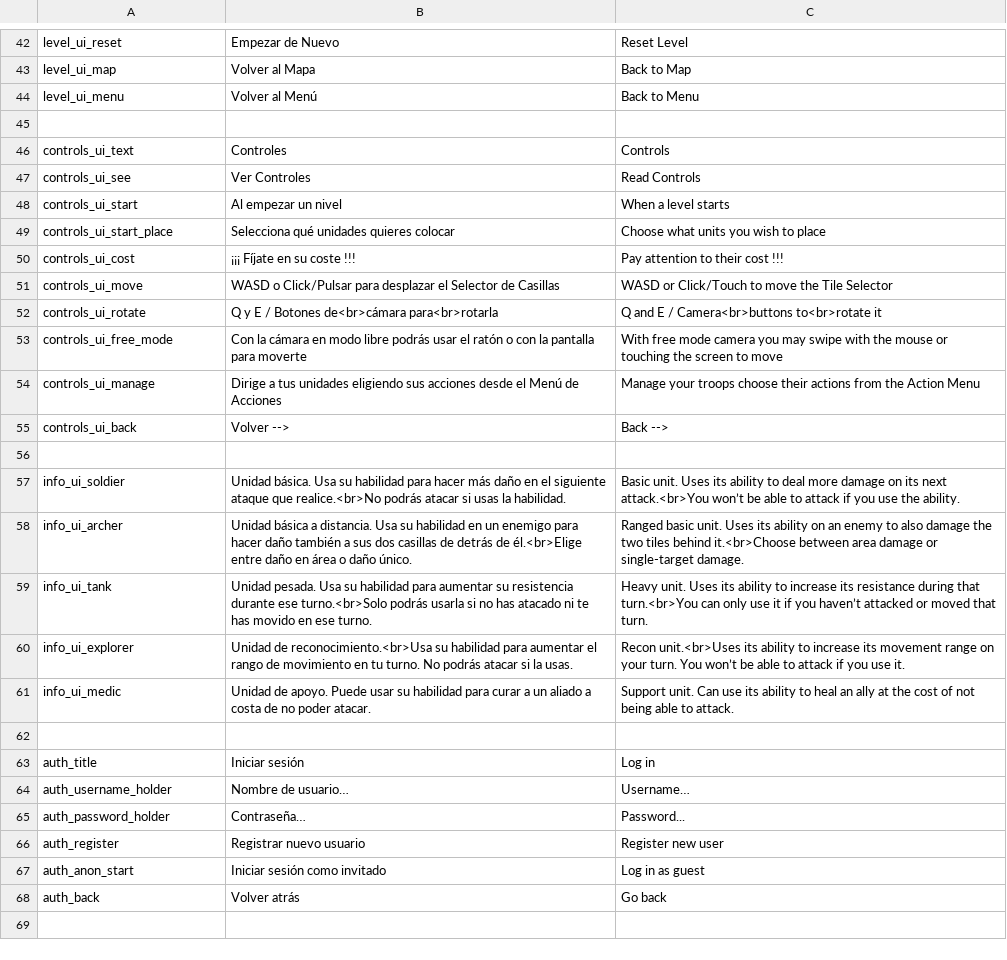
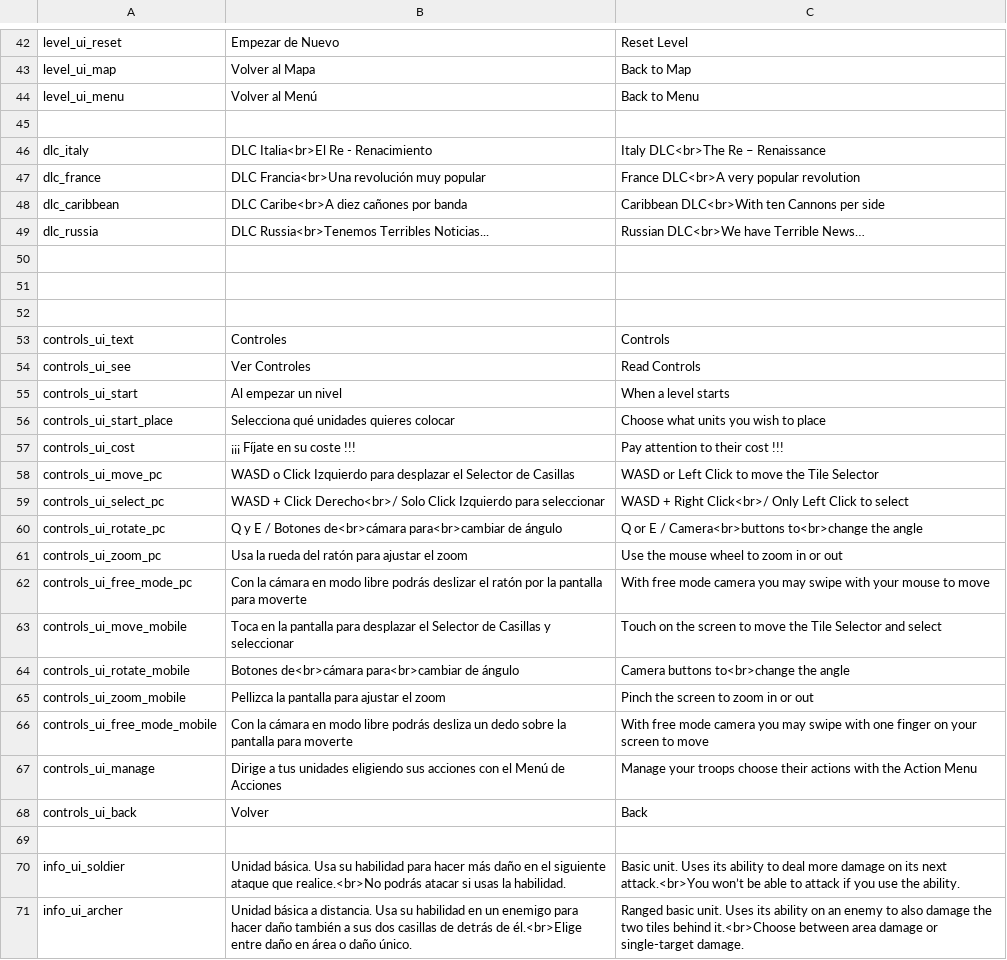
Before and after one commit to TheCursedOnion/JuegoSebolla, a CSV file: Assets/_OurAssets/Resources/Localization/LocalizedInterface.csv, drawn as a sheet; only a part is shown, gaps mark what is left out; the shorter side is filled out with more unchanged rows.

Commit message:
Escena Menú de Inicio terminada con DLCs y Controles

```diff
--- a/Assets/_OurAssets/Resources/Localization/LocalizedInterface.csv
+++ b/Assets/_OurAssets/Resources/Localization/LocalizedInterface.csv
@@ -45,2 +45,9 @@ level_ui_menu,Volver al Menú,Back to Menu
 ,,
+dlc_italy,DLC Italia<br>El Re - Renacimiento,Italy DLC<br>The Re – Renaissance
+dlc_france,DLC Francia<br>Una revolución muy popular,France DLC<br>A very popular revolution
+dlc_caribbean,DLC Caribe<br>A diez cañones por banda,Caribbean DLC<br>With ten Cannons per side
+dlc_russia,DLC Russia<br>Tenemos Terribles Noticias...,Russian DLC<br>We have Terrible News…
+,,
+,,
+,,
 controls_ui_text,Controles,Controls
@@ -50,7 +57,13 @@ controls_ui_start_place,Selecciona qué unidades quieres colocar,Choose what uni
 controls_ui_cost,¡¡¡ Fíjate en su coste !!!,Pay attention to their cost !!!
-controls_ui_move,WASD o Click/Pulsar para desplazar el Selector de Casillas,WASD or Click/Touch to move the Tile Selector
-controls_ui_rotate,Q y E / Botones de<br>cámara para<br>rotarla,Q and E / Camera<br>buttons to<br>rotate it
-controls_ui_free_mode,Con la cámara en modo libre podrás usar el ratón o con la pantalla para moverte,With free mode camera you may swipe with the mouse or touching the screen to move
-controls_ui_manage,Dirige a tus unidades eligiendo sus acciones desde el Menú de Acciones,Manage your troops choose their actions from the Action Menu
-controls_ui_back,Volver -->,Back -->
+controls_ui_move_pc,WASD o Click Izquierdo para desplazar el Selector de Casillas,WASD or Left Click to move the Tile Selector
+controls_ui_select_pc,WASD + Click Derecho<br>/ Solo Click Izquierdo para seleccionar,WASD + Right Click<br>/ Only Left Click to select
+controls_ui_rotate_pc,Q y E / Botones de<br>cámara para<br>cambiar de ángulo,Q or E / Camera<br>buttons to<br>change the angle
+controls_ui_zoom_pc,Usa la rueda del ratón para ajustar el zoom,Use the mouse wheel to zoom in or out
+controls_ui_free_mode_pc,Con la cámara en modo libre podrás deslizar el ratón por la pantalla para moverte,With free mode camera you may swipe with your mouse to move
+controls_ui_move_mobile,Toca en la pantalla para desplazar el Selector de Casillas y seleccionar,Touch on the screen to move the Tile Selector and select
+controls_ui_rotate_mobile,Botones de<br>cámara para<br>cambiar de ángulo,Camera buttons to<br>change the angle
+controls_ui_zoom_mobile,Pellizca la pantalla para ajustar el zoom,Pinch the screen to zoom in or out
+controls_ui_free_mode_mobile,Con la cámara en modo libre podrás desliza un dedo sobre la pantalla para moverte,With free mode camera you may swipe with one finger on your screen to move
+controls_ui_manage,Dirige a tus unidades eligiendo sus acciones con el Menú de Acciones,Manage your troops choose their actions with the Action Menu
+controls_ui_back,Volver,Back
 ,,
```
Also changed, not shown: 47 other files.
